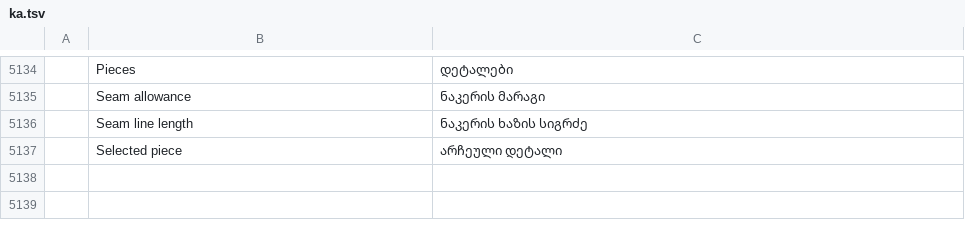
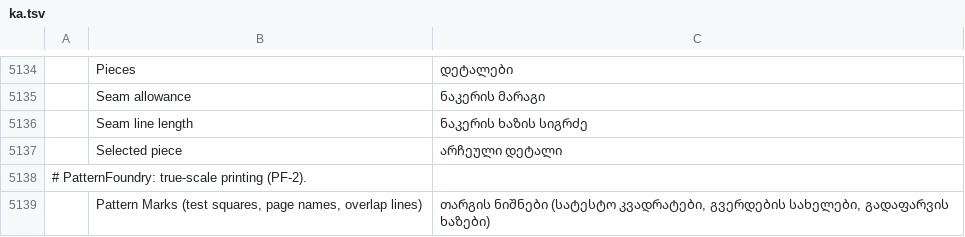
Before and after one commit to SiteSentrix/patternfoundry, a TSV file: crates/ui-egui/src/i18n/ka.tsv, drawn as a sheet; only a part is shown, gaps mark what is left out; the diff names each change by its address in the sheet, - before the commit and + after, or states it on an @@ line.

```diff
--- a/crates/ui-egui/src/i18n/ka.tsv
+++ b/crates/ui-egui/src/i18n/ka.tsv
+row 5138: # PatternFoundry: true-scale printing (PF-2).
+row 5139:  | Pattern Marks (test squares, page names, overlap lines) | თარგის ნიშნები (სატესტო კვადრატები, გვერდების სახელები, გადაფარვის ხაზები)
```
Also changed, not shown: crates/ui-egui/src/i18n/bg.tsv, crates/ui-egui/src/i18n/el.tsv, 33 other files.
